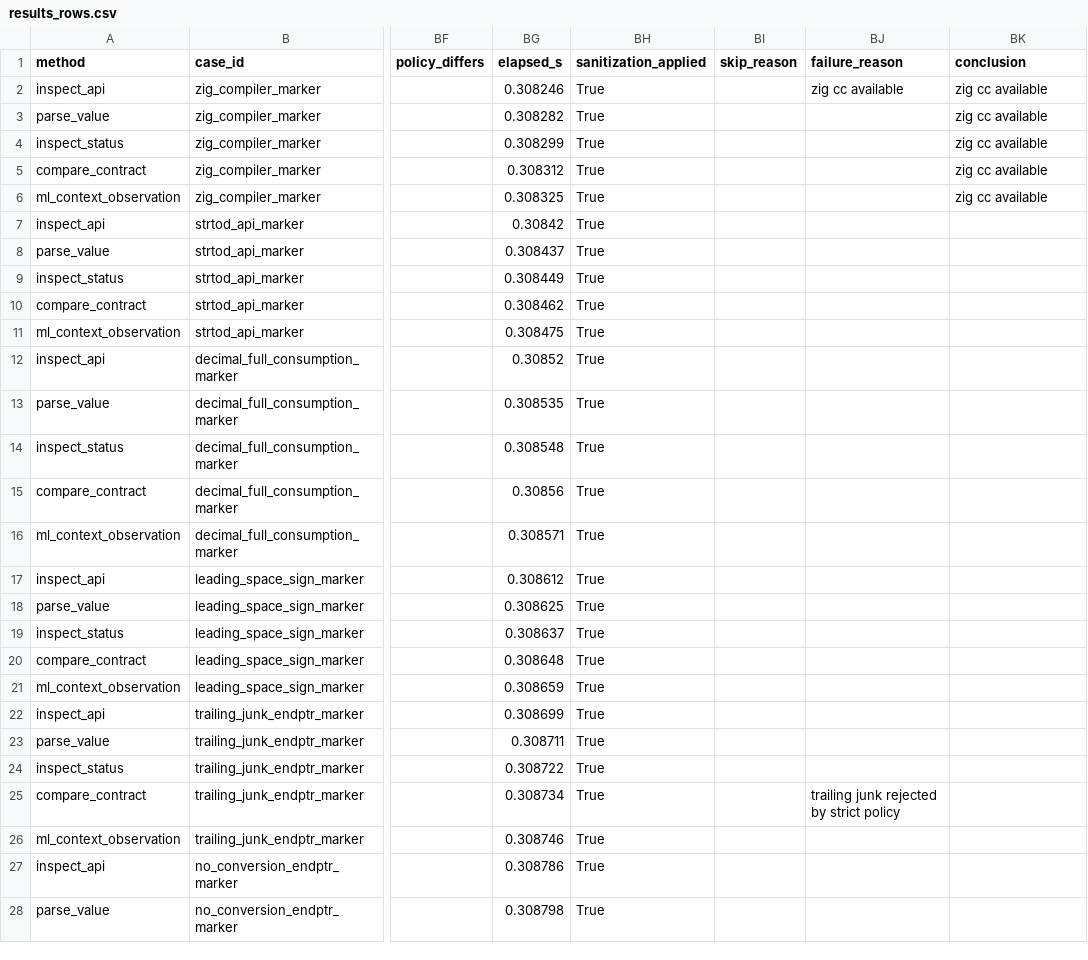
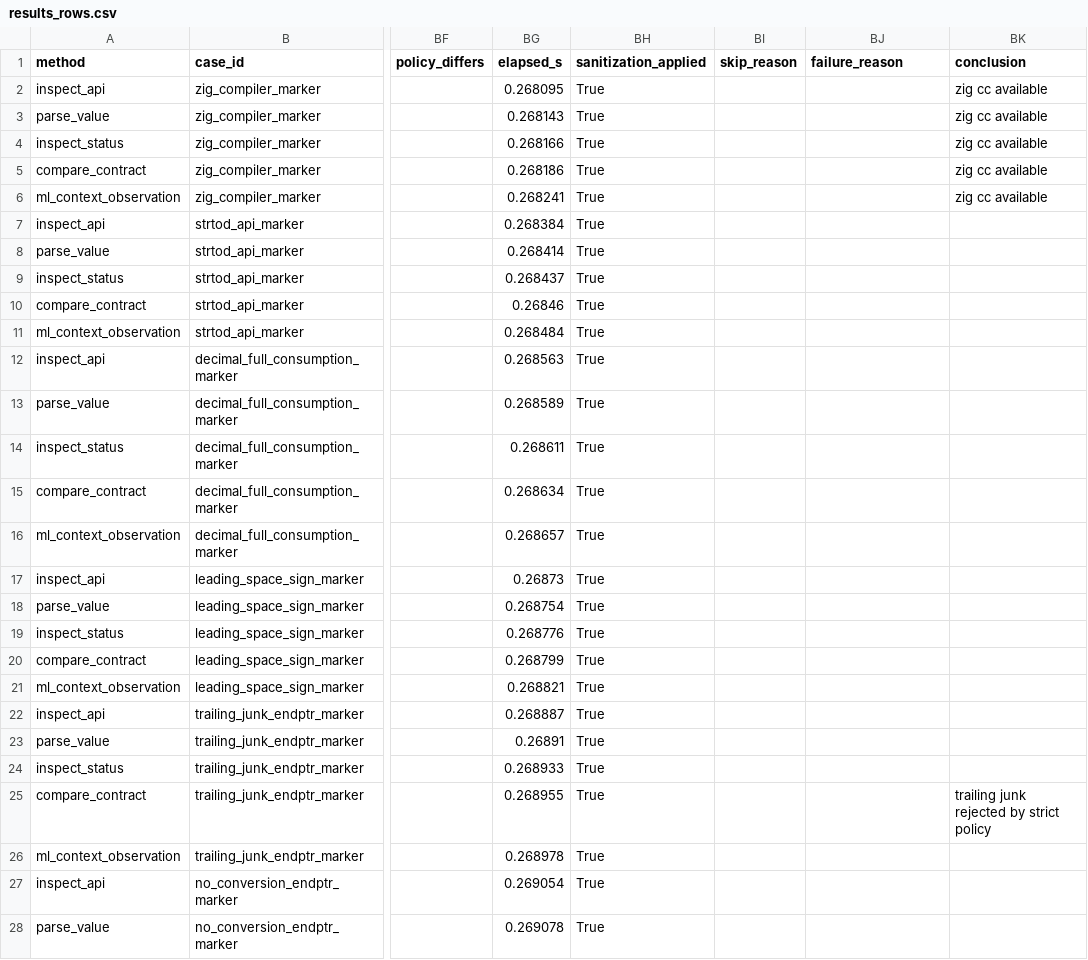
Before and after one commit to necat101/c-stdlib-strtod-numeric-ingestion-lab, a CSV file: results_rows.csv, drawn as a sheet; only a part is shown, gaps mark what is left out; the diff covers the shown part only; the diff names each change by its address in the sheet, - before the commit and + after, or states it on an @@ line.

Commit message:
run_lab: fix failure_reason/skip_reason/conclusion field handling
- failure_reason only set when actual=='fail'
- skip_reason only set for locale/format/toolchain_skip
- handler notes go to conclusion otherwise
- RESULTS.md sourced solely from rows

```diff
--- a/results_rows.csv
+++ b/results_rows.csv
-BG2 (elapsed_s): 0.308246
+BG2 (elapsed_s): 0.268095
-BJ2 (failure_reason): zig cc available
+BJ2 (failure_reason): (empty)
-BG3 (elapsed_s): 0.308282
+BG3 (elapsed_s): 0.268143
-BG4 (elapsed_s): 0.308299
+BG4 (elapsed_s): 0.268166
-BG5 (elapsed_s): 0.308312
+BG5 (elapsed_s): 0.268186
-BG6 (elapsed_s): 0.308325
+BG6 (elapsed_s): 0.268241
-BG7 (elapsed_s): 0.30842
+BG7 (elapsed_s): 0.268384
-BG8 (elapsed_s): 0.308437
+BG8 (elapsed_s): 0.268414
-BG9 (elapsed_s): 0.308449
+BG9 (elapsed_s): 0.268437
-BG10 (elapsed_s): 0.308462
+BG10 (elapsed_s): 0.26846
-BG11 (elapsed_s): 0.308475
+BG11 (elapsed_s): 0.268484
-BG12 (elapsed_s): 0.30852
+BG12 (elapsed_s): 0.268563
-BG13 (elapsed_s): 0.308535
+BG13 (elapsed_s): 0.268589
-BG14 (elapsed_s): 0.308548
+BG14 (elapsed_s): 0.268611
-BG15 (elapsed_s): 0.30856
+BG15 (elapsed_s): 0.268634
-BG16 (elapsed_s): 0.308571
+BG16 (elapsed_s): 0.268657
-BG17 (elapsed_s): 0.308612
+BG17 (elapsed_s): 0.26873
-BG18 (elapsed_s): 0.308625
+BG18 (elapsed_s): 0.268754
-BG19 (elapsed_s): 0.308637
+BG19 (elapsed_s): 0.268776
-BG20 (elapsed_s): 0.308648
+BG20 (elapsed_s): 0.268799
-BG21 (elapsed_s): 0.308659
+BG21 (elapsed_s): 0.268821
-BG22 (elapsed_s): 0.308699
+BG22 (elapsed_s): 0.268887
-BG23 (elapsed_s): 0.308711
+BG23 (elapsed_s): 0.26891
-BG24 (elapsed_s): 0.308722
+BG24 (elapsed_s): 0.268933
-BG25 (elapsed_s): 0.308734
+BG25 (elapsed_s): 0.268955
-BJ25 (failure_reason): trailing junk rejected by strict policy
+BJ25 (failure_reason): (empty)
-BK25 (conclusion): (empty)
+BK25 (conclusion): trailing junk rejected by strict policy
-BG26 (elapsed_s): 0.308746
+BG26 (elapsed_s): 0.268978
-BG27 (elapsed_s): 0.308786
+BG27 (elapsed_s): 0.269054
-BG28 (elapsed_s): 0.308798
+BG28 (elapsed_s): 0.269078
```
Also changed, not shown: 99 edited cells elsewhere in this file, 3 other files.
